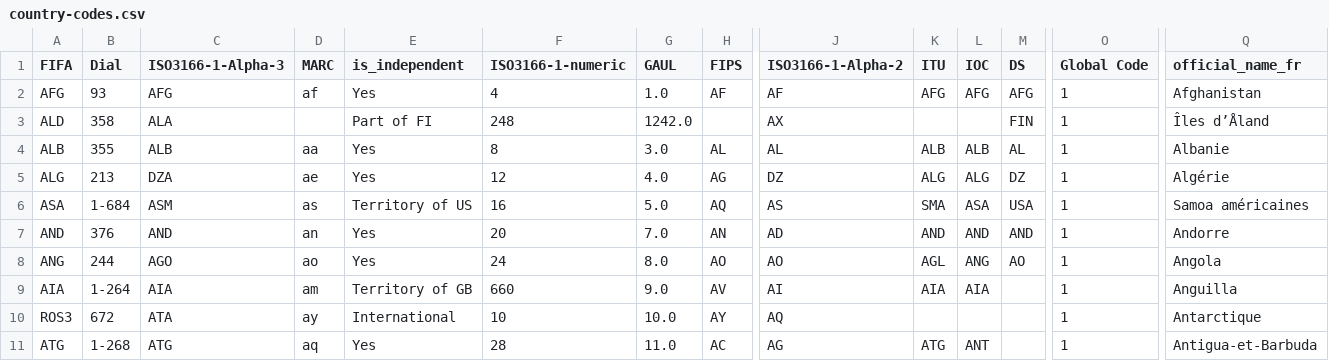
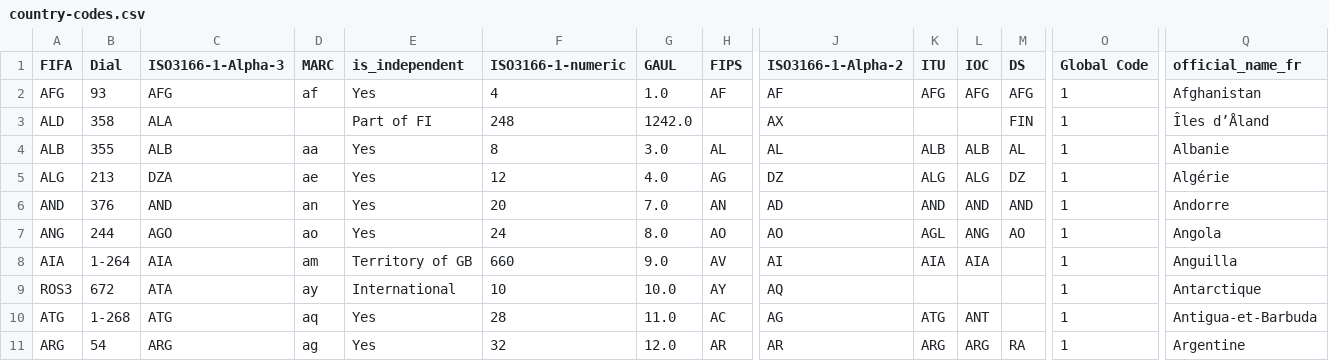
Before and after one commit to mattkje/course-project-datavis, a CSV file: backend/datasets/country-codes.csv, drawn as a sheet; only a part is shown, gaps mark what is left out; the shorter side is filled out with more unchanged rows; rows hold the shown columns only; the diff names each change by its address in the sheet, - before the commit and + after, or states it on an @@ line.

```diff
--- a/backend/datasets/country-codes.csv
+++ b/backend/datasets/country-codes.csv
-row 6: ASA | 1-684 | ASM | as | Territory of US | 16 | 5.0 | AQ | AS | SMA | ASA | USA | 1 | Samoa américaines
```
Also changed, not shown: 3 other files.
